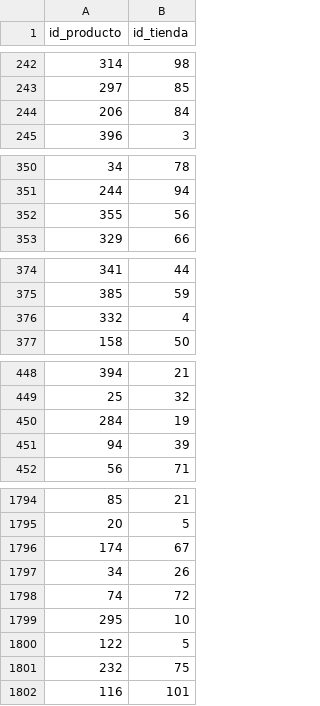
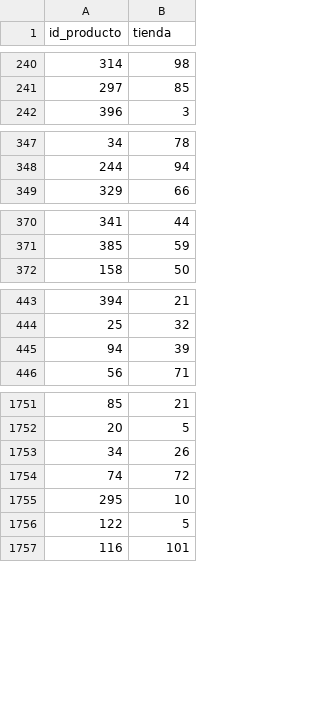
Before and after one commit to mecifuentes/ProyectoBDD, a CSV file: Entrega2/stock.csv, drawn as a sheet; only a part is shown, gaps mark what is left out; the diff covers the shown part only.

```diff
--- a/Entrega2/stock.csv
+++ b/Entrega2/stock.csv
@@ -1 +1 @@
-id_producto,id_tienda
+id_producto,tienda
@@ -243,3 +241,2 @@ id_producto,id_tienda
 297,85
-206,84
 396,3
@@ -351,3 +348,2 @@ id_producto,id_tienda
 244,94
-355,56
 329,66
@@ -375,3 +371,2 @@ id_producto,id_tienda
 385,59
-332,4
 158,50
@@ -449,3 +444,2 @@ id_producto,id_tienda
 25,32
-284,19
 94,39
@@ -1795,3 +1752,2 @@ id_producto,id_tienda
 20,5
-174,67
 34,26
@@ -1800,3 +1756,2 @@ id_producto,id_tienda
 122,5
-232,75
 116,101
```
Also changed, not shown: 51 removed rows elsewhere in this file.
